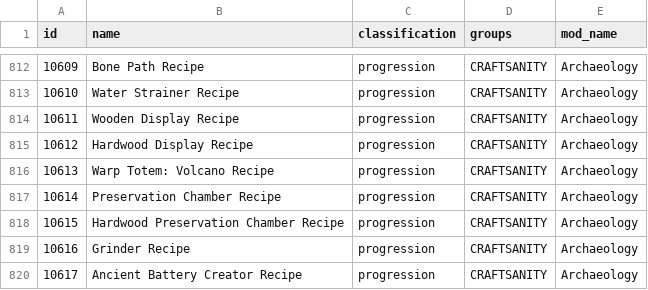
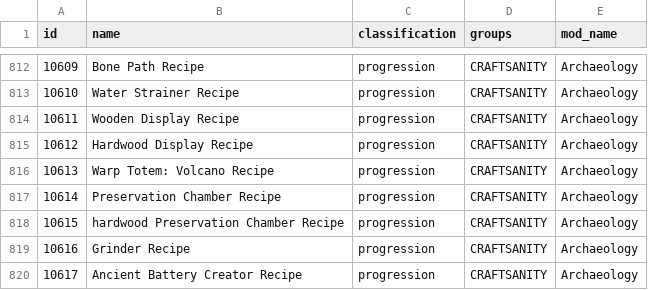
Before and after one commit to EmilyV99/Archipelago, a CSV file: worlds/stardew_valley/data/items.csv, drawn as a sheet; only a part is shown, gaps mark what is left out.

```diff
--- a/worlds/stardew_valley/data/items.csv
+++ b/worlds/stardew_valley/data/items.csv
@@ -817,3 +817,3 @@ id,name,classification,groups,mod_name
 10614,Preservation Chamber Recipe,progression,CRAFTSANITY,Archaeology
-10615,Hardwood Preservation Chamber Recipe,progression,CRAFTSANITY,Archaeology
+10615,hardwood Preservation Chamber Recipe,progression,CRAFTSANITY,Archaeology
 10616,Grinder Recipe,progression,CRAFTSANITY,Archaeology
```
Also changed, not shown: 5 other files.
